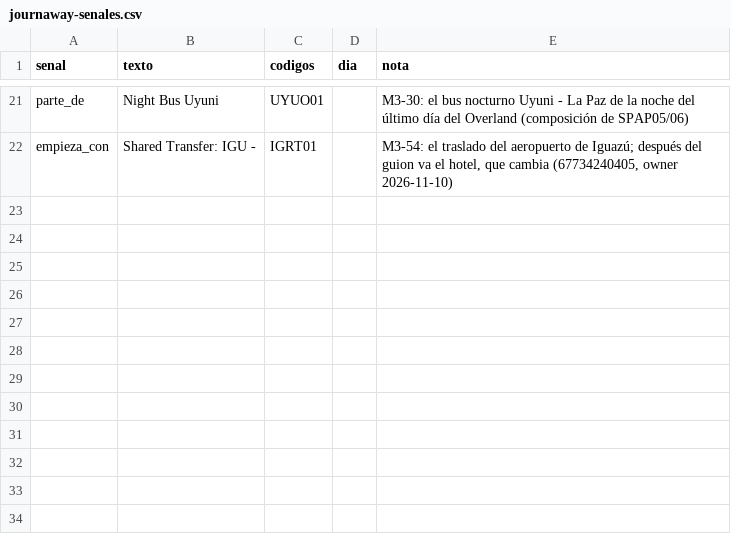
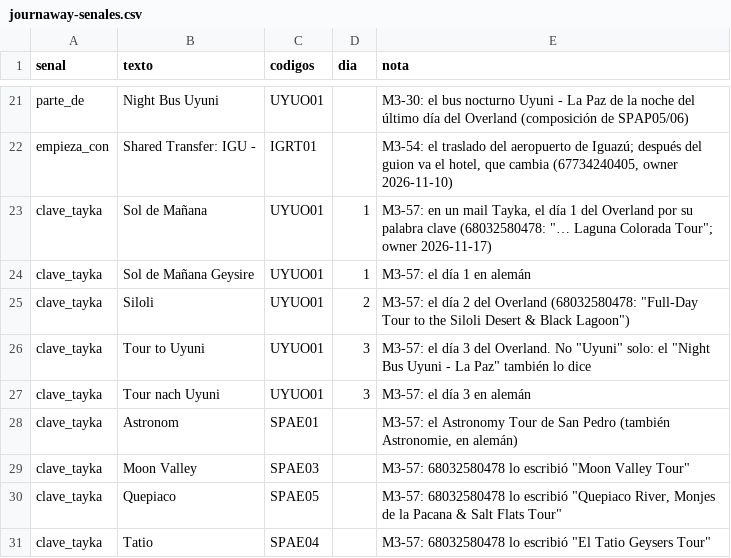
Before and after one commit to cristiancalomarde-dot/Automatizacion, a CSV file: data/journaway-senales.csv, drawn as a sheet; only a part is shown, gaps mark what is left out.

```diff
--- a/data/journaway-senales.csv
+++ b/data/journaway-senales.csv
@@ -22 +22,10 @@ parte_de,Night Bus Uyuni,UYUO01,,"M3-30: el bus nocturno Uyuni - La Paz de la no
 empieza_con,Shared Transfer: IGU -,IGRT01,,"M3-54: el traslado del aeropuerto de Iguazú; después del guion va el hotel, que cambia (67734240405, owner 2026-11-10)"
+clave_tayka,Sol de Mañana,UYUO01,1,"M3-57: en un mail Tayka, el día 1 del Overland por su palabra clave (68032580478: ""… Laguna Colorada Tour""; owner 2026-11-17)"
+clave_tayka,Sol de Mañana Geysire,UYUO01,1,"M3-57: el día 1 en alemán"
+clave_tayka,Siloli,UYUO01,2,"M3-57: el día 2 del Overland (68032580478: ""Full-Day Tour to the Siloli Desert & Black Lagoon"")"
+clave_tayka,Tour to Uyuni,UYUO01,3,"M3-57: el día 3 del Overland. No ""Uyuni"" solo: el ""Night Bus Uyuni - La Paz"" también lo dice"
+clave_tayka,Tour nach Uyuni,UYUO01,3,"M3-57: el día 3 en alemán"
+clave_tayka,Astronom,SPAE01,,"M3-57: el Astronomy Tour de San Pedro (también Astronomie, en alemán)"
+clave_tayka,Moon Valley,SPAE03,,"M3-57: 68032580478 lo escribió ""Moon Valley Tour"""
+clave_tayka,Quepiaco,SPAE05,,"M3-57: 68032580478 lo escribió ""Quepiaco River, Monjes de la Pacana & Salt Flats Tour"""
+clave_tayka,Tatio,SPAE04,,"M3-57: 68032580478 lo escribió ""El Tatio Geysers Tour"""
```
Also changed, not shown: 8 other files.
